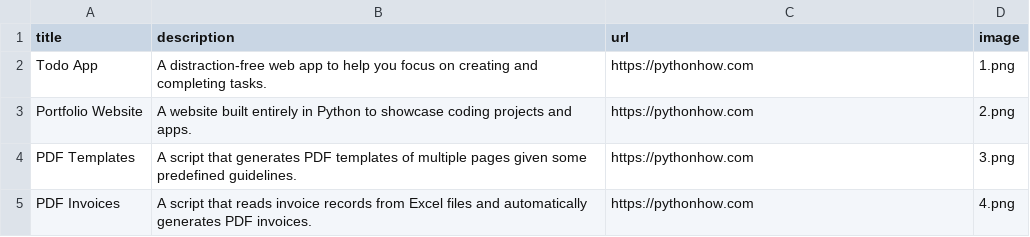
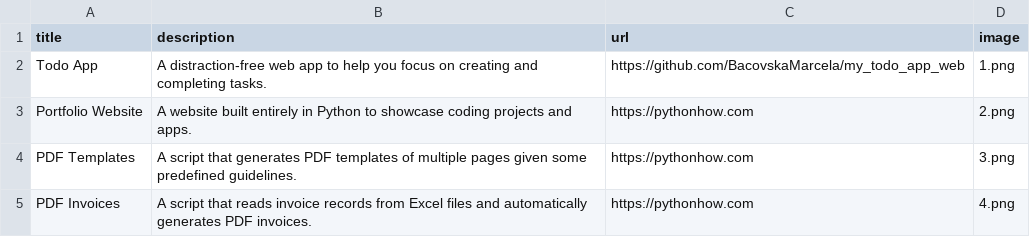
Before and after one commit to BacovskaMarcela/portfolio_website, a CSV file: data.csv, drawn as a sheet; only a part is shown.

```diff
--- a/data.csv
+++ b/data.csv
@@ -1,3 +1,3 @@
 title;description;url;image
-Todo App;A distraction-free web app to help you focus on creating and completing tasks.;https://pythonhow.com;1.png
+Todo App;A distraction-free web app to help you focus on creating and completing tasks.;https://github.com/BacovskaMarcela/my_todo_app_web;1.png
 Portfolio Website;A website built entirely in Python to showcase coding projects and apps.;https://pythonhow.com;2.png
```
Also changed, not shown: 3 other files.
